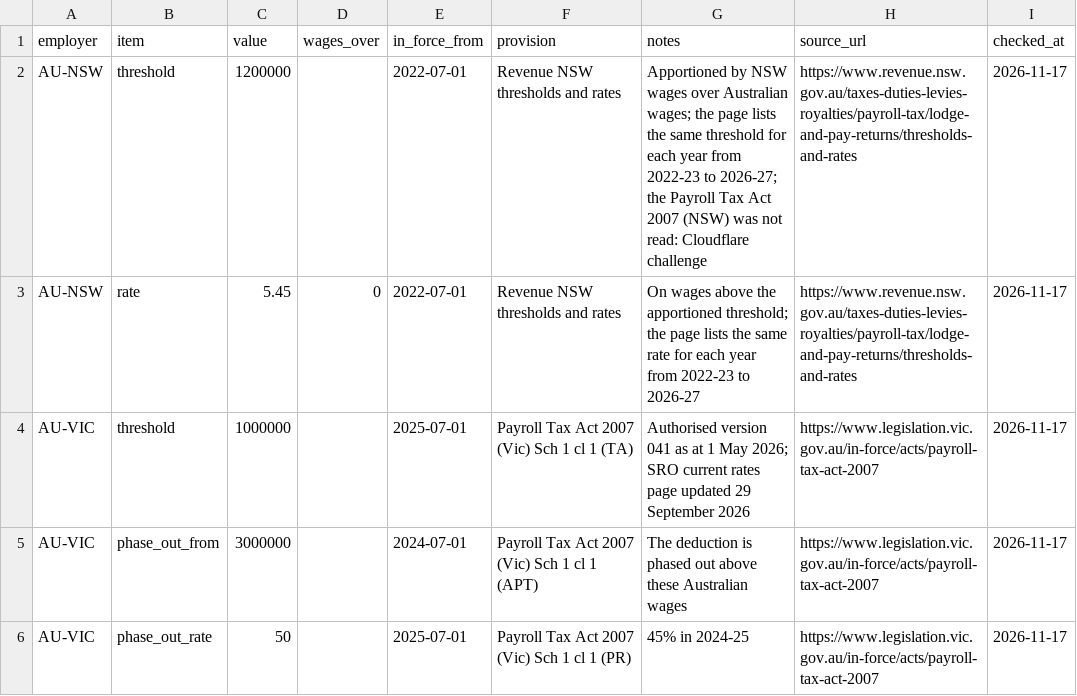
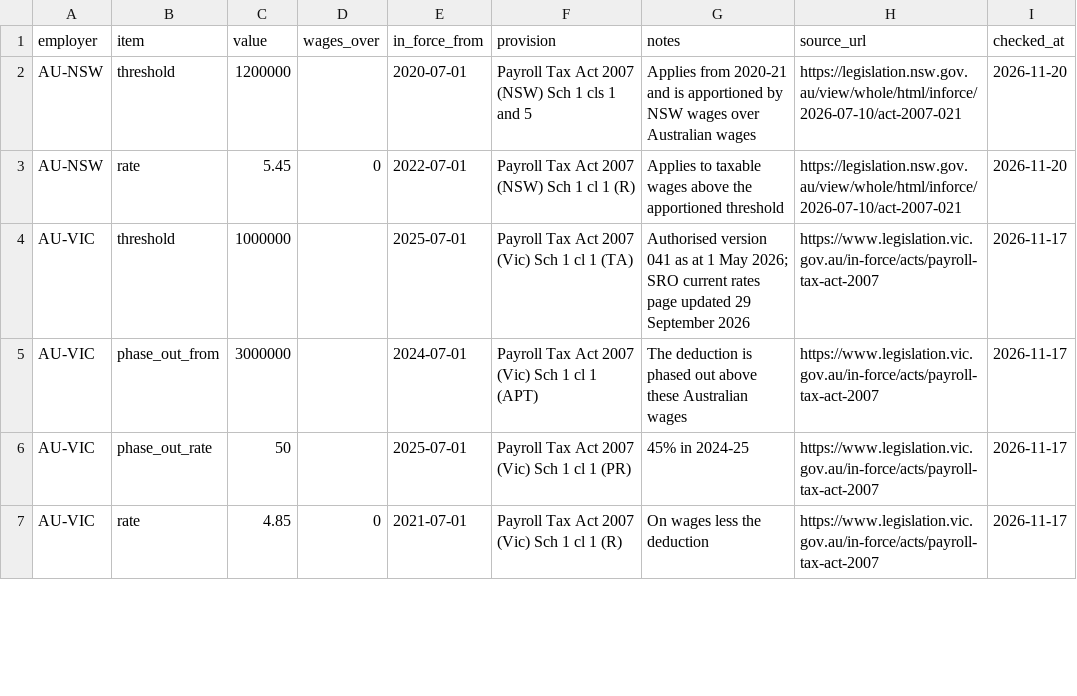
Before and after one commit to ryanduguid/ryanduguid.github.io, a CSV file: tools/business-calculators/payroll-tax/payroll-tax-rates.csv, drawn as a sheet; only a part is shown; the shorter side is filled out with more unchanged rows.

Commit message:
Align measure review dates and cite NSW payroll tax law

```diff
--- a/tools/business-calculators/payroll-tax/payroll-tax-rates.csv
+++ b/tools/business-calculators/payroll-tax/payroll-tax-rates.csv
@@ -1,4 +1,4 @@
 employer,item,value,wages_over,in_force_from,provision,notes,source_url,checked_at
-AU-NSW,threshold,1200000,,2022-07-01,Revenue NSW thresholds and rates,Apportioned by NSW wages over Australian wages; the page lists the same threshold for each year from 2022-23 to 2026-27; the Payroll Tax Act 2007 (NSW) was not read: Cloudflare challenge,https://www.revenue.nsw.gov.au/taxes-duties-levies-royalties/payroll-tax/lodge-and-pay-returns/thresholds-and-rates,2026-11-17
-AU-NSW,rate,5.45,0,2022-07-01,Revenue NSW thresholds and rates,On wages above the apportioned threshold; the page lists the same rate for each year from 2022-23 to 2026-27,https://www.revenue.nsw.gov.au/taxes-duties-levies-royalties/payroll-tax/lodge-and-pay-returns/thresholds-and-rates,2026-11-17
+AU-NSW,threshold,1200000,,2020-07-01,Payroll Tax Act 2007 (NSW) Sch 1 cls 1 and 5,Applies from 2020-21 and is apportioned by NSW wages over Australian wages,https://legislation.nsw.gov.au/view/whole/html/inforce/2026-07-10/act-2007-021,2026-11-20
+AU-NSW,rate,5.45,0,2022-07-01,Payroll Tax Act 2007 (NSW) Sch 1 cl 1 (R),Applies to taxable wages above the apportioned threshold,https://legislation.nsw.gov.au/view/whole/html/inforce/2026-07-10/act-2007-021,2026-11-20
 AU-VIC,threshold,1000000,,2025-07-01,Payroll Tax Act 2007 (Vic) Sch 1 cl 1 (TA),Authorised version 041 as at 1 May 2026; SRO current rates page updated 29 September 2026,https://www.legislation.vic.gov.au/in-force/acts/payroll-tax-act-2007,2026-11-17
```
Also changed, not shown: rates/announced-not-yet-law/announced-measures.csv, 9 other files.
